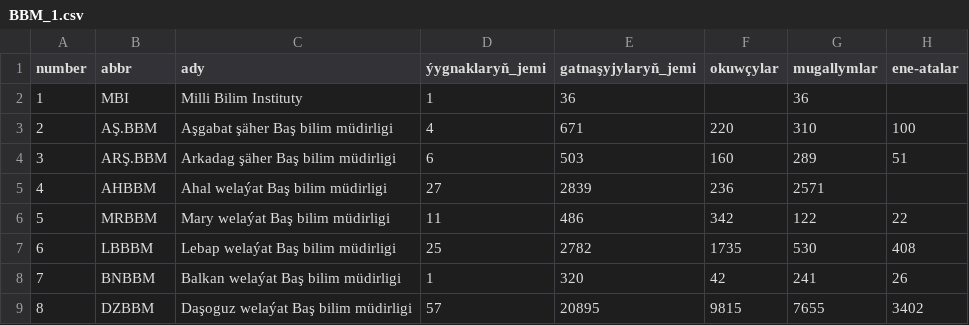
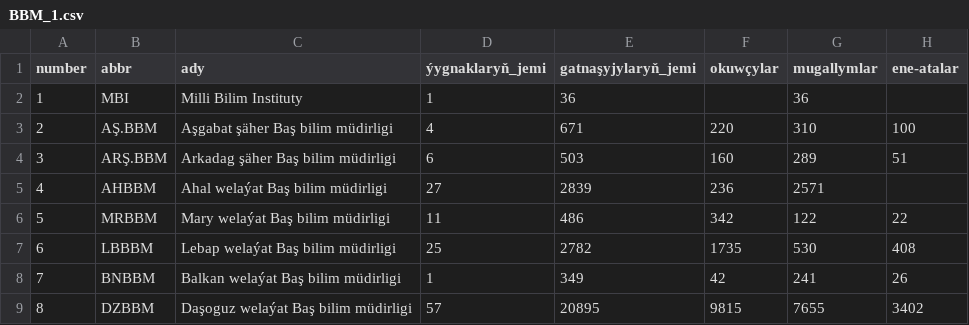
Before and after one commit to NurjemalS/hasabat, a CSV file: BBM_1.csv, drawn as a sheet; only a part is shown; the diff names each change by its address in the sheet, - before the commit and + after, or states it on an @@ line.

Commit message:
BBM balkan fix

```diff
--- a/BBM_1.csv
+++ b/BBM_1.csv
-E8 (gatnaşyjylaryň_jemi): 320
+E8 (gatnaşyjylaryň_jemi): 349
```
